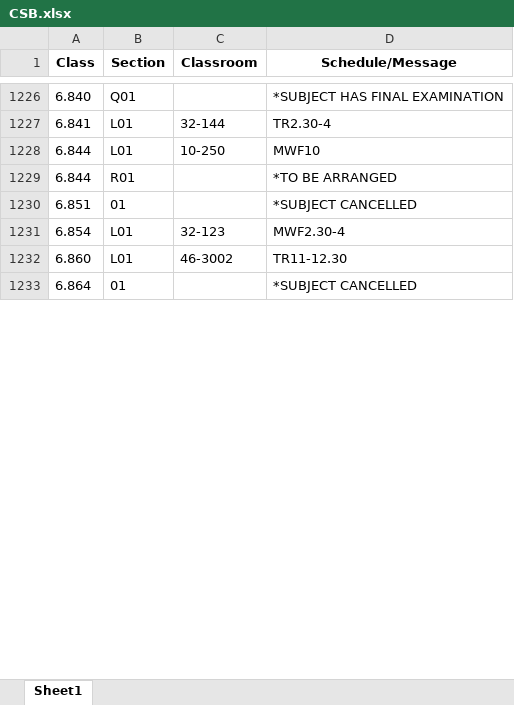
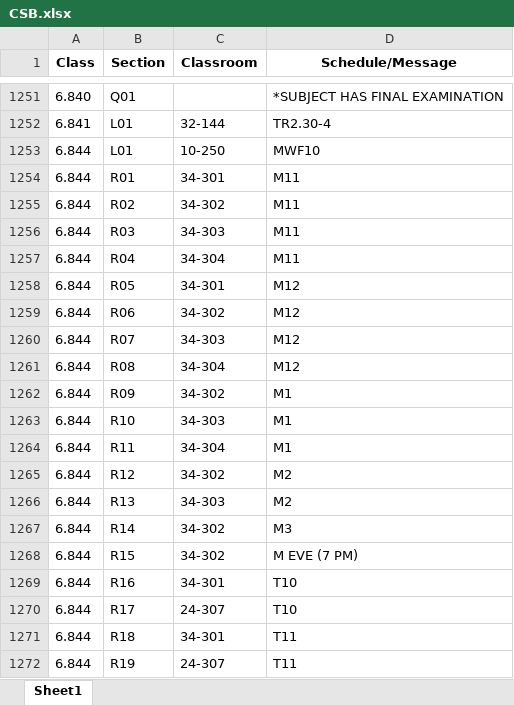
Before and after one commit to edfan/firehose, an Excel workbook: new_scripts/CSB.xlsx, sheet Sheet1, drawn as a sheet; only a part is shown, gaps mark what is left out; the shorter side is filled out with more unchanged rows; values as stored, in another font and other column widths than the file's, no borders; addresses are those after the commit; the diff covers the shown part only; the diff names each change by its address in the sheet, - before the commit and + after, or states it on an @@ line.

```diff
--- a/new_scripts/CSB.xlsx (sheet Sheet1)
+++ b/new_scripts/CSB.xlsx (sheet Sheet1)
-C1254 (Classroom): (empty)
+C1254 (Classroom): 34-301
-D1254 (Schedule/Message): *TO BE ARRANGED
+D1254 (Schedule/Message): M11
+row 1255: 6.844 | R02 | 34-302 | M11
+row 1256: 6.844 | R03 | 34-303 | M11
+row 1257: 6.844 | R04 | 34-304 | M11
+row 1258: 6.844 | R05 | 34-301 | M12
+row 1259: 6.844 | R06 | 34-302 | M12
+row 1260: 6.844 | R07 | 34-303 | M12
+row 1261: 6.844 | R08 | 34-304 | M12
+row 1262: 6.844 | R09 | 34-302 | M1
+row 1263: 6.844 | R10 | 34-303 | M1
+row 1264: 6.844 | R11 | 34-304 | M1
+row 1265: 6.844 | R12 | 34-302 | M2
+row 1266: 6.844 | R13 | 34-303 | M2
+row 1267: 6.844 | R14 | 34-302 | M3
+row 1268: 6.844 | R15 | 34-302 | M EVE (7 PM)
+row 1269: 6.844 | R16 | 34-301 | T10
+row 1270: 6.844 | R17 | 24-307 | T10
+row 1271: 6.844 | R18 | 34-301 | T11
+row 1272: 6.844 | R19 | 24-307 | T11
```
Also changed, not shown: 73 added rows, 14 removed rows and 210 edited cells elsewhere in this sheet, 6 other files.
